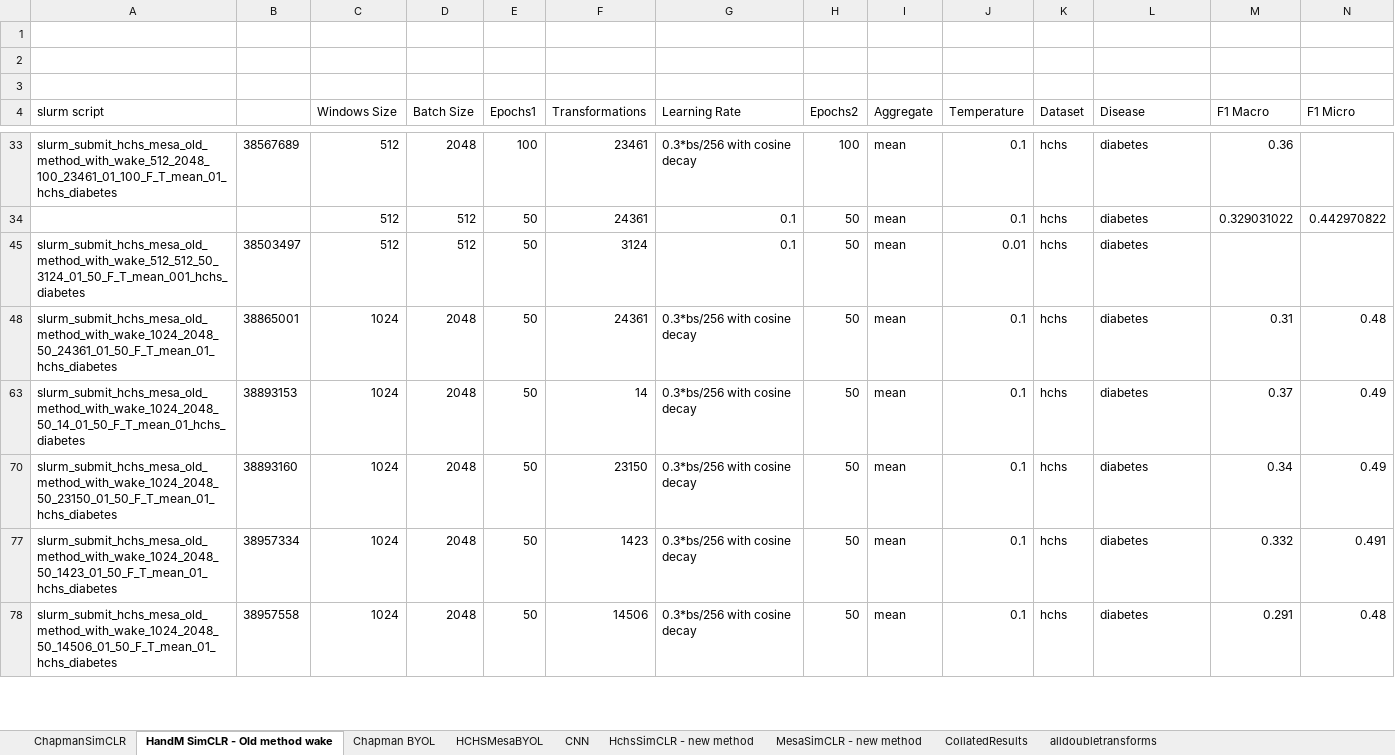
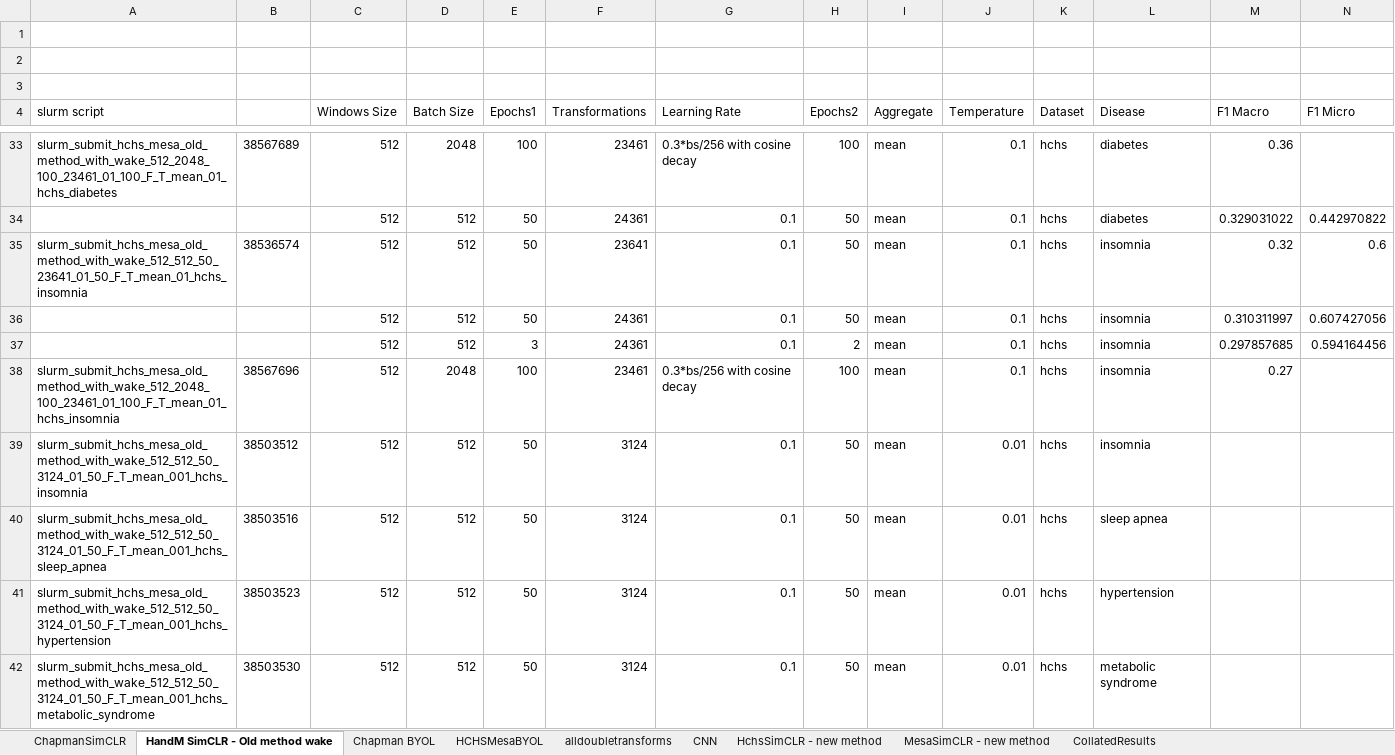
Before and after one commit to K-Shah3/SimCLR_HCHS, an Excel workbook: results_collations.xlsx, sheet HandM SimCLR - Old method wake, drawn as a sheet; only a part is shown, gaps mark what is left out; the shorter side is filled out with more unchanged rows; values as stored, in another font and other column widths than the file's, no borders; rows hold the shown columns only; the diff covers the shown part only; the diff names each change by its address in the sheet, - before the commit and + after, or states it on an @@ line.

```diff
--- a/results_collations.xlsx (sheet HandM SimCLR - Old method wake)
+++ b/results_collations.xlsx (sheet HandM SimCLR - Old method wake)
@@ sheet tab order changed: ChapmanSimCLR | HandM SimCLR - Old method wake | Chapman BYOL | HCHSMesaBYOL | alldoubletransforms | CNN | HchsSimCLR - new method | MesaSimCLR - new method | CollatedResults @@
@@ row 35 unhidden: slurm_submit_hchs_mesa_old_method_with_wake_512_512_50_23641_01_50_F_T_mean_01_hchs_insomnia | 38536574 | 512 | 512 | 50 | 23641 | 0.1 | 50 | mean | 0.1 | hchs | insomnia | 0.32 | 0.6 @@
@@ row 36 unhidden:  |  | 512 | 512 | 50 | 24361 | 0.1 | 50 | mean | 0.1 | hchs | insomnia | 0.310311997 | 0.607427056 @@
@@ row 37 unhidden:  |  | 512 | 512 | 3 | 24361 | 0.1 | 2 | mean | 0.1 | hchs | insomnia | 0.297857685 | 0.594164456 @@
@@ row 38 unhidden: slurm_submit_hchs_mesa_old_method_with_wake_512_2048_100_23461_01_100_F_T_mean_01_hchs_insomnia | 38567696 | 512 | 2048 | 100 | 23461 | 0.3*bs/256 with cosine decay | 100 | mean | 0.1 | hchs | insomnia | 0.27 @@
@@ row 39 unhidden: slurm_submit_hchs_mesa_old_method_with_wake_512_512_50_3124_01_50_F_T_mean_001_hchs_insomnia | 38503512 | 512 | 512 | 50 | 3124 | 0.1 | 50 | mean | 0.01 | hchs | insomnia @@
@@ row 40 unhidden: slurm_submit_hchs_mesa_old_method_with_wake_512_512_50_3124_01_50_F_T_mean_001_hchs_sleep_apnea | 38503516 | 512 | 512 | 50 | 3124 | 0.1 | 50 | mean | 0.01 | hchs | sleep apnea @@
@@ row 41 unhidden: slurm_submit_hchs_mesa_old_method_with_wake_512_512_50_3124_01_50_F_T_mean_001_hchs_hypertension | 38503523 | 512 | 512 | 50 | 3124 | 0.1 | 50 | mean | 0.01 | hchs | hypertension @@
@@ row 42 unhidden: slurm_submit_hchs_mesa_old_method_with_wake_512_512_50_3124_01_50_F_T_mean_001_hchs_metabolic_syndrome | 38503530 | 512 | 512 | 50 | 3124 | 0.1 | 50 | mean | 0.01 | hchs | metabolic syndrome @@
```
Also changed, not shown: 13 added rows and 66 hidden or unhidden rows elsewhere in this sheet, sheet HCHSMesaBYOL, sheet Chapman BYOL, sheet ChapmanSimCLR, sheet CNN, 8 other files.
